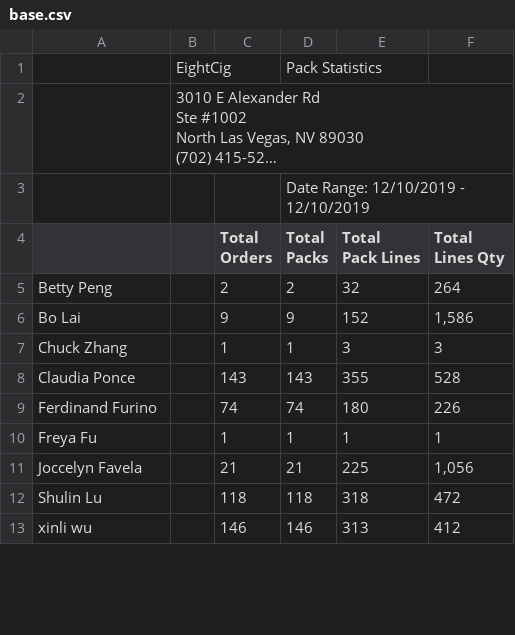
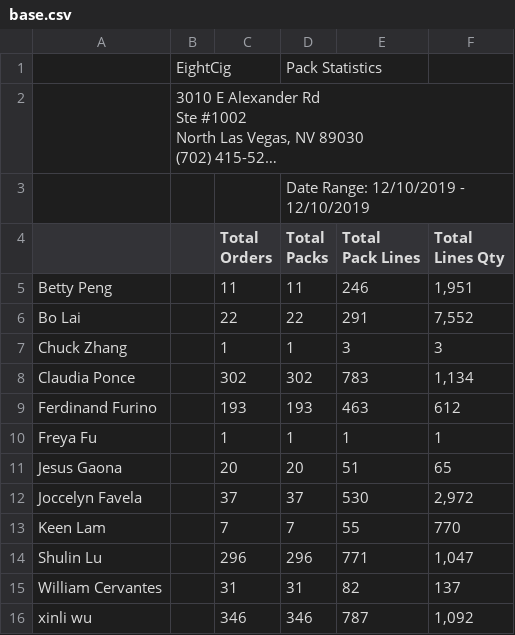
Before and after one commit to yoany-eightcig/dashboard-statistics, a CSV file: storage/base.csv, drawn as a sheet; only a part is shown; long unchanged cells end in …; the diff covers the shown part only.

```diff
--- a/storage/base.csv
+++ b/storage/base.csv
@@ -12,10 +12,13 @@ Pack Lines","Total
 Lines Qty"
-Betty Peng,,2,2,32,264
-Bo Lai,,9,9,152,"1,586"
+Betty Peng,,11,11,246,"1,951"
+Bo Lai,,22,22,291,"7,552"
 Chuck Zhang,,1,1,3,3
-Claudia Ponce,,143,143,355,528
-Ferdinand Furino,,74,74,180,226
+Claudia Ponce,,302,302,783,"1,134"
+Ferdinand Furino,,193,193,463,612
 Freya Fu,,1,1,1,1
-Joccelyn Favela,,21,21,225,"1,056"
-Shulin Lu,,118,118,318,472
-xinli wu,,146,146,313,412
+Jesus Gaona,,20,20,51,65
+Joccelyn Favela,,37,37,530,"2,972"
+Keen Lam,,7,7,55,770
+Shulin Lu,,296,296,771,"1,047"
+William Cervantes,,31,31,82,137
+xinli wu,,346,346,787,"1,092"
```
Also changed, not shown: 12 edited cells elsewhere in this file, storage/pack_today.csv, storage/pick_today.csv, 5 other files.
